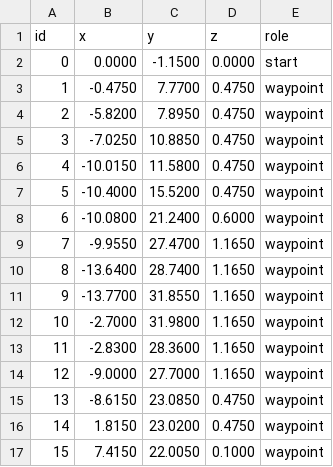
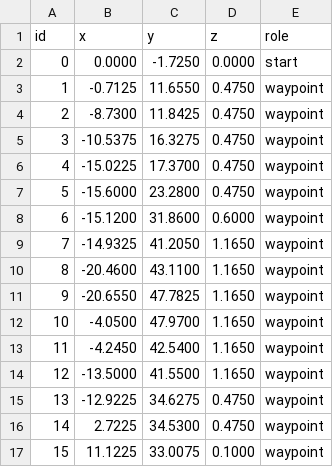
Before and after one commit to DelinaLalbosco/flying_mode, a CSV file: track/data/track.csv, drawn as a sheet; only a part is shown; the diff covers the shown part only.

```diff
--- a/track/data/track.csv
+++ b/track/data/track.csv
@@ -1,17 +1,17 @@
 id,x,y,z,role
-0,0.0000,-1.1500,0.0000,start
-1,-0.4750,7.7700,0.4750,waypoint
-2,-5.8200,7.8950,0.4750,waypoint
-3,-7.0250,10.8850,0.4750,waypoint
-4,-10.0150,11.5800,0.4750,waypoint
-5,-10.4000,15.5200,0.4750,waypoint
-6,-10.0800,21.2400,0.6000,waypoint
-7,-9.9550,27.4700,1.1650,waypoint
-8,-13.6400,28.7400,1.1650,waypoint
-9,-13.7700,31.8550,1.1650,waypoint
-10,-2.7000,31.9800,1.1650,waypoint
-11,-2.8300,28.3600,1.1650,waypoint
-12,-9.0000,27.7000,1.1650,waypoint
-13,-8.6150,23.0850,0.4750,waypoint
-14,1.8150,23.0200,0.4750,waypoint
-15,7.4150,22.0050,0.1000,waypoint
+0,0.0000,-1.7250,0.0000,start
+1,-0.7125,11.6550,0.4750,waypoint
+2,-8.7300,11.8425,0.4750,waypoint
+3,-10.5375,16.3275,0.4750,waypoint
+4,-15.0225,17.3700,0.4750,waypoint
+5,-15.6000,23.2800,0.4750,waypoint
+6,-15.1200,31.8600,0.6000,waypoint
+7,-14.9325,41.2050,1.1650,waypoint
+8,-20.4600,43.1100,1.1650,waypoint
+9,-20.6550,47.7825,1.1650,waypoint
+10,-4.0500,47.9700,1.1650,waypoint
+11,-4.2450,42.5400,1.1650,waypoint
+12,-13.5000,41.5500,1.1650,waypoint
+13,-12.9225,34.6275,0.4750,waypoint
+14,2.7225,34.5300,0.4750,waypoint
+15,11.1225,33.0075,0.1000,waypoint
```
Also changed, not shown: 34 edited cells elsewhere in this file, 9 other files.
